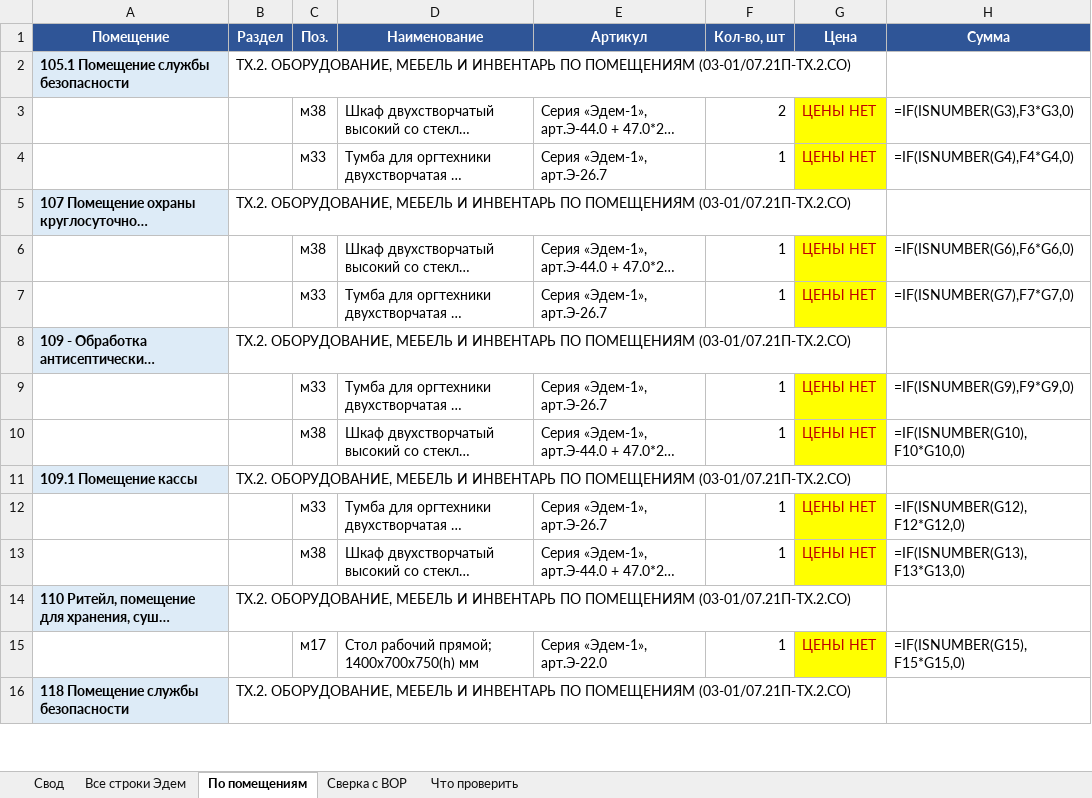
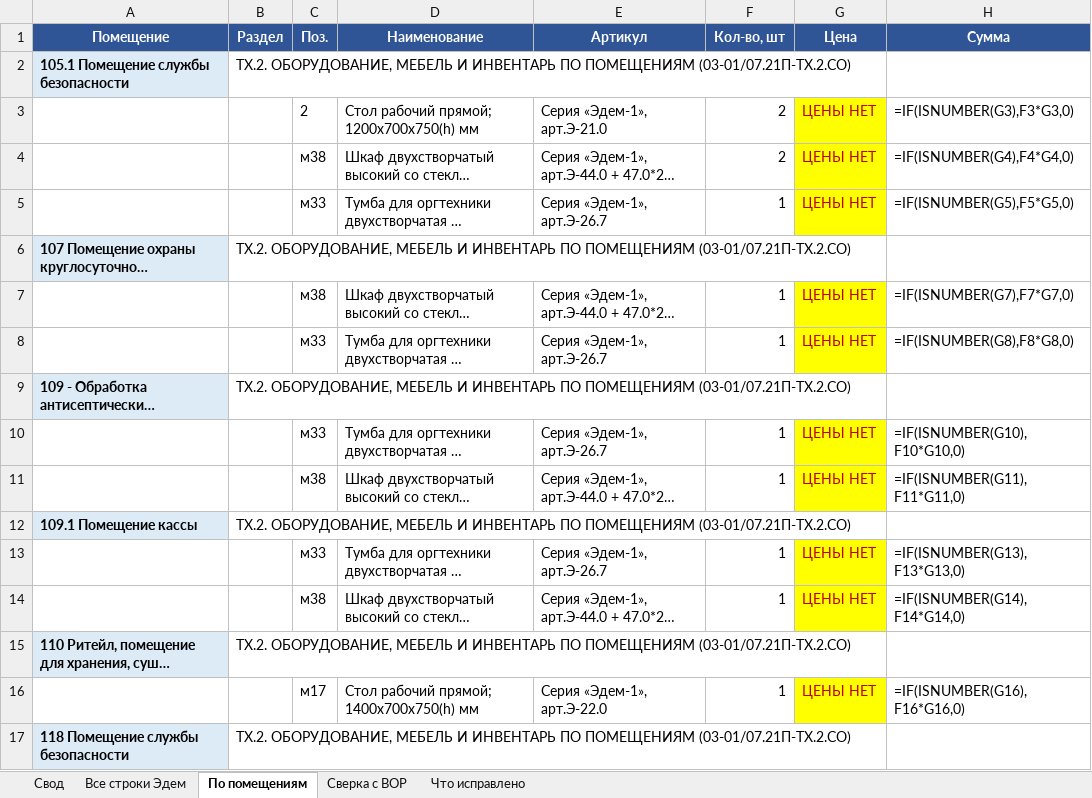
Before and after one commit to geogrgik-debug/mily, an Excel workbook: analiz-edem/EDEM_MEBEL_vygruzka.xlsx, sheet По помещениям, drawn as a sheet; only a part is shown; long unchanged cells end in …; values as stored, in another font and other column widths than the file's, no borders; formulas without a stored value are shown as written; addresses are those after the commit; the diff covers the shown part only; the diff names each change by its address in the sheet, - before the commit and + after, or states it on an @@ line.

```diff
--- a/analiz-edem/EDEM_MEBEL_vygruzka.xlsx (sheet По помещениям)
+++ b/analiz-edem/EDEM_MEBEL_vygruzka.xlsx (sheet По помещениям)
-sheet tab: Что проверить
+sheet tab: Что исправлено
+row 3:  |  | 2 | Стол рабочий прямой; 1200х700х750(h) мм | Серия «Эдем-1», арт.Э-21.0 | 2 | ЦЕНЫ НЕТ | =IF(ISNUMBER(G3),F3*G3,0)
-H4 (Сумма): =IF(ISNUMBER(G3),F3*G3,0)
+H4 (Сумма): =IF(ISNUMBER(G4),F4*G4,0)
-H5 (Сумма): =IF(ISNUMBER(G4),F4*G4,0)
+H5 (Сумма): =IF(ISNUMBER(G5),F5*G5,0)
-H7 (Сумма): =IF(ISNUMBER(G6),F6*G6,0)
+H7 (Сумма): =IF(ISNUMBER(G7),F7*G7,0)
-H8 (Сумма): =IF(ISNUMBER(G7),F7*G7,0)
+H8 (Сумма): =IF(ISNUMBER(G8),F8*G8,0)
-H10 (Сумма): =IF(ISNUMBER(G9),F9*G9,0)
+H10 (Сумма): =IF(ISNUMBER(G10),F10*G10,0)
-H11 (Сумма): =IF(ISNUMBER(G10),F10*G10,0)
+H11 (Сумма): =IF(ISNUMBER(G11),F11*G11,0)
-H13 (Сумма): =IF(ISNUMBER(G12),F12*G12,0)
+H13 (Сумма): =IF(ISNUMBER(G13),F13*G13,0)
-H14 (Сумма): =IF(ISNUMBER(G13),F13*G13,0)
+H14 (Сумма): =IF(ISNUMBER(G14),F14*G14,0)
-H16 (Сумма): =IF(ISNUMBER(G15),F15*G15,0)
+H16 (Сумма): =IF(ISNUMBER(G16),F16*G16,0)
```
Also changed, not shown: 5 added rows, 1 removed row, 4 moved rows and 72 edited cells elsewhere in this sheet, sheet Все строки Эдем, sheet Что исправлено, sheet Свод, sheet Сверка с ВОР, 4 other files.
